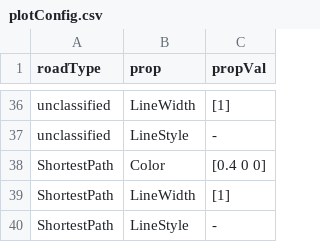
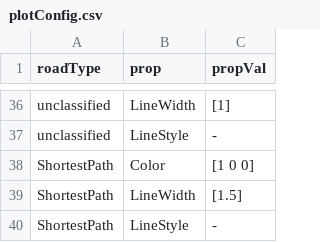
Before and after one commit to FerranGarcia/city-map, a CSV file: project_matlab/dependencies/config/plotConfig.csv, drawn as a sheet; only a part is shown, gaps mark what is left out.

```diff
--- a/project_matlab/dependencies/config/plotConfig.csv
+++ b/project_matlab/dependencies/config/plotConfig.csv
@@ -37,4 +37,4 @@ unclassified;LineWidth;[1]
 unclassified;LineStyle;-
-ShortestPath;Color;[0.4 0 0]
-ShortestPath;LineWidth;[1]
+ShortestPath;Color;[1 0 0]
+ShortestPath;LineWidth;[1.5]
 ShortestPath;LineStyle;-
```
Also changed, not shown: 2 other files.
